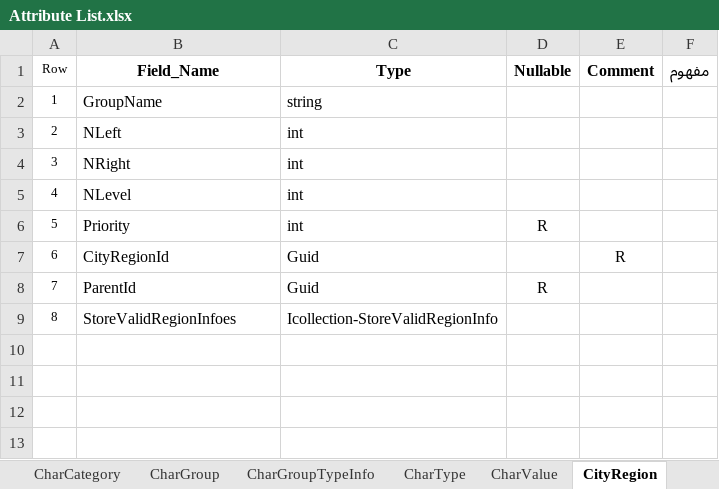
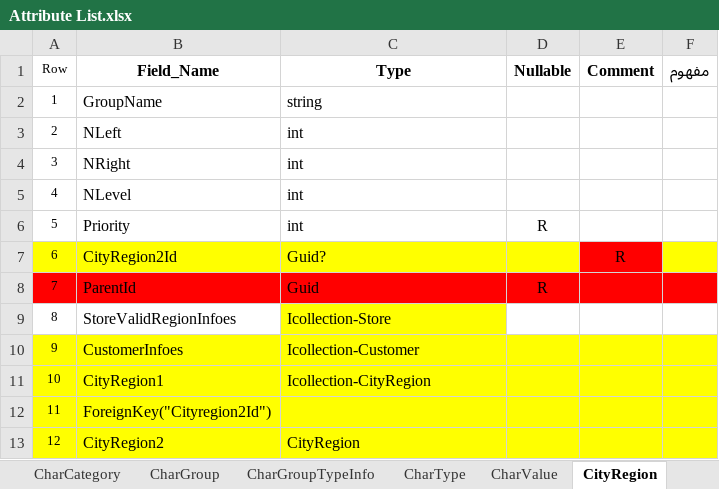
Before and after one commit to Varanegar/anatolialibrary, an Excel workbook: Document/DPV.ATL/Attribute List.xlsx, sheet CityRegion, drawn as a sheet; values as stored, in another font and other column widths than the file's, no borders; the diff names each change by its address in the sheet, - before the commit and + after, or states it on an @@ line.

```diff
--- a/Document/DPV.ATL/Attribute List.xlsx (sheet CityRegion)
+++ b/Document/DPV.ATL/Attribute List.xlsx (sheet CityRegion)
-A7:D7 fill: none
+A7:D7 fill: #FFFF00
-B7 (Field_Name): CityRegionId
+B7 (Field_Name): CityRegion2Id
-C7 (Type): Guid
+C7 (Type): Guid?
-E7 fill: none
+E7 fill: #FF0000
-F7 fill: none
+F7 fill: #FFFF00
-A8:F8 fill: none
+A8:F8 fill: #FF0000
-C9 (Type): Icollection-StoreValidRegionInfo
+C9 (Type): Icollection-Store
-C9 fill: none
+C9 fill: #FFFF00
+row 10: 9 | CustomerInfoes | Icollection-Customer
+row 11: 10 | CityRegion1 | Icollection-CityRegion
+row 12: 11 | ForeignKey("Cityregion2Id")
+row 13: 12 | CityRegion2 | CityRegion
```
Also changed, not shown: sheet Customer, sheet BasketItem, sheet Basket, sheet CharType, sheet CharCategory, sheet Manufacture, 8 more sheets, other sheet tabs.
